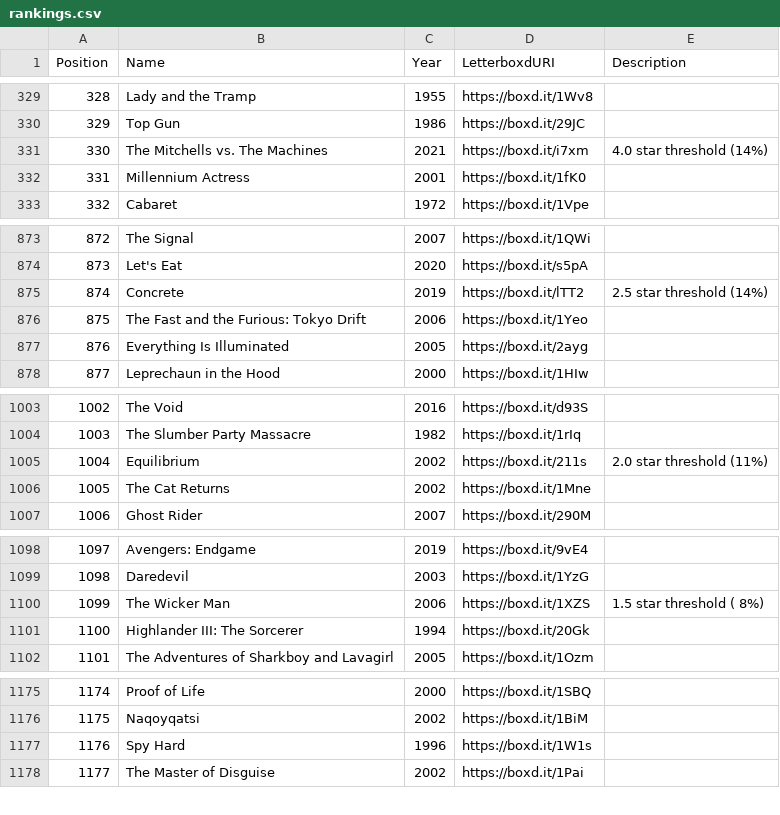
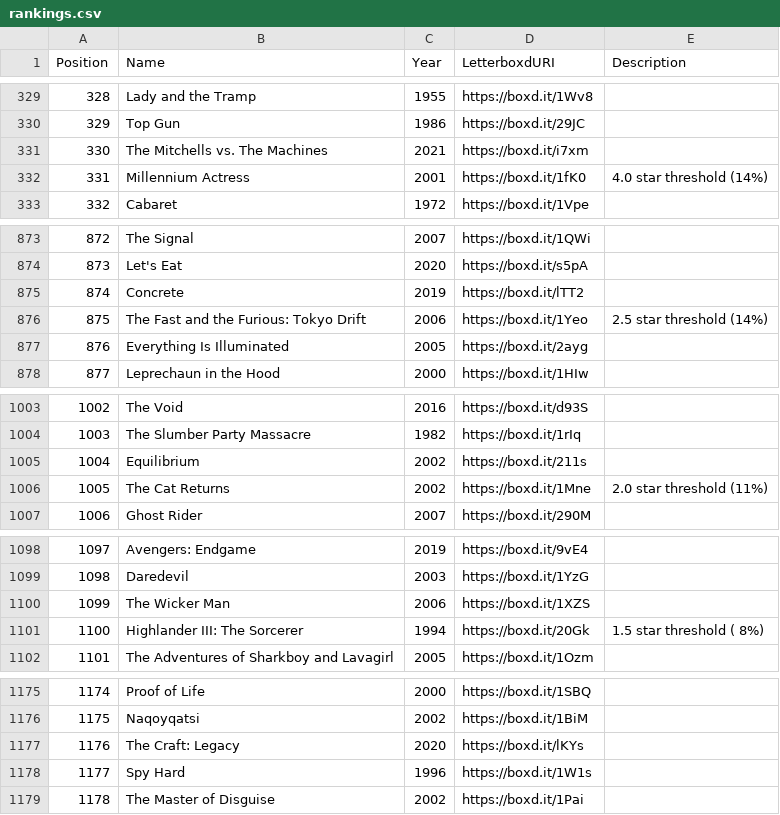
Before and after one commit to MrHen/movie-sorter, a CSV file: rankings.csv, drawn as a sheet; only a part is shown, gaps mark what is left out; addresses are those after the commit; the diff covers the shown part only; the diff names each change by its address in the sheet, - before the commit and + after, or states it on an @@ line.

```diff
--- a/rankings.csv
+++ b/rankings.csv
-E331 (Description): 4.0 star threshold (14%)
+E331 (Description): (empty)
-E332 (Description): (empty)
+E332 (Description): 4.0 star threshold (14%)
-E875 (Description): 2.5 star threshold (14%)
+E875 (Description): (empty)
-E876 (Description): (empty)
+E876 (Description): 2.5 star threshold (14%)
-E1005 (Description): 2.0 star threshold (11%)
+E1005 (Description): (empty)
-E1006 (Description): (empty)
+E1006 (Description): 2.0 star threshold (11%)
-E1100 (Description): 1.5 star threshold ( 8%)
+E1100 (Description): (empty)
-E1101 (Description): (empty)
+E1101 (Description): 1.5 star threshold ( 8%)
+row 1177: 1176 | The Craft: Legacy | 2020 | https://boxd.it/lKYs
@@ column A (Position) renumbered from row 1178 down @@
```
Also changed, not shown: 2 edited cells elsewhere in this file, 1 other file.
